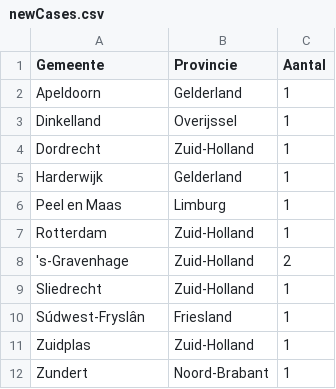
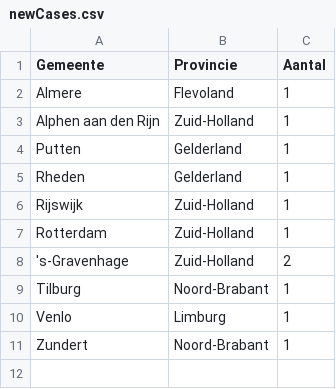
Before and after one commit to seriousme/ncov-stats, a CSV file: results/newCases.csv, drawn as a sheet.

```diff
--- a/results/newCases.csv
+++ b/results/newCases.csv
@@ -1,12 +1,11 @@
 Gemeente,Provincie,Aantal
-Apeldoorn,Gelderland,1
-Dinkelland,Overijssel,1
-Dordrecht,Zuid-Holland,1
-Harderwijk,Gelderland,1
-Peel en Maas,Limburg,1
+Almere,Flevoland,1
+Alphen aan den Rijn,Zuid-Holland,1
+Putten,Gelderland,1
+Rheden,Gelderland,1
+Rijswijk,Zuid-Holland,1
 Rotterdam,Zuid-Holland,1
 's-Gravenhage,Zuid-Holland,2
-Sliedrecht,Zuid-Holland,1
-Súdwest-Fryslân,Friesland,1
-Zuidplas,Zuid-Holland,1
+Tilburg,Noord-Brabant,1
+Venlo,Limburg,1
 Zundert,Noord-Brabant,1
```
Also changed, not shown: results/numbersPerProvince.csv, results/placesPerProvince.csv, 16 other files.
